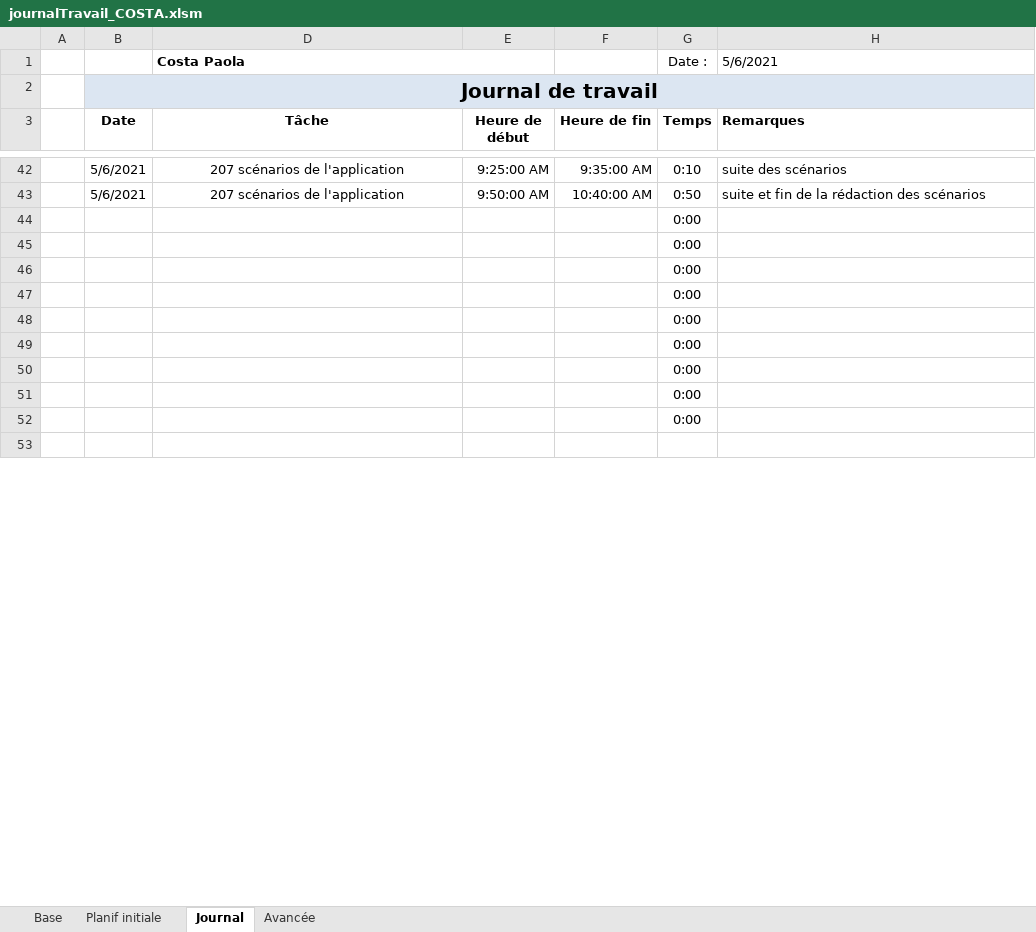
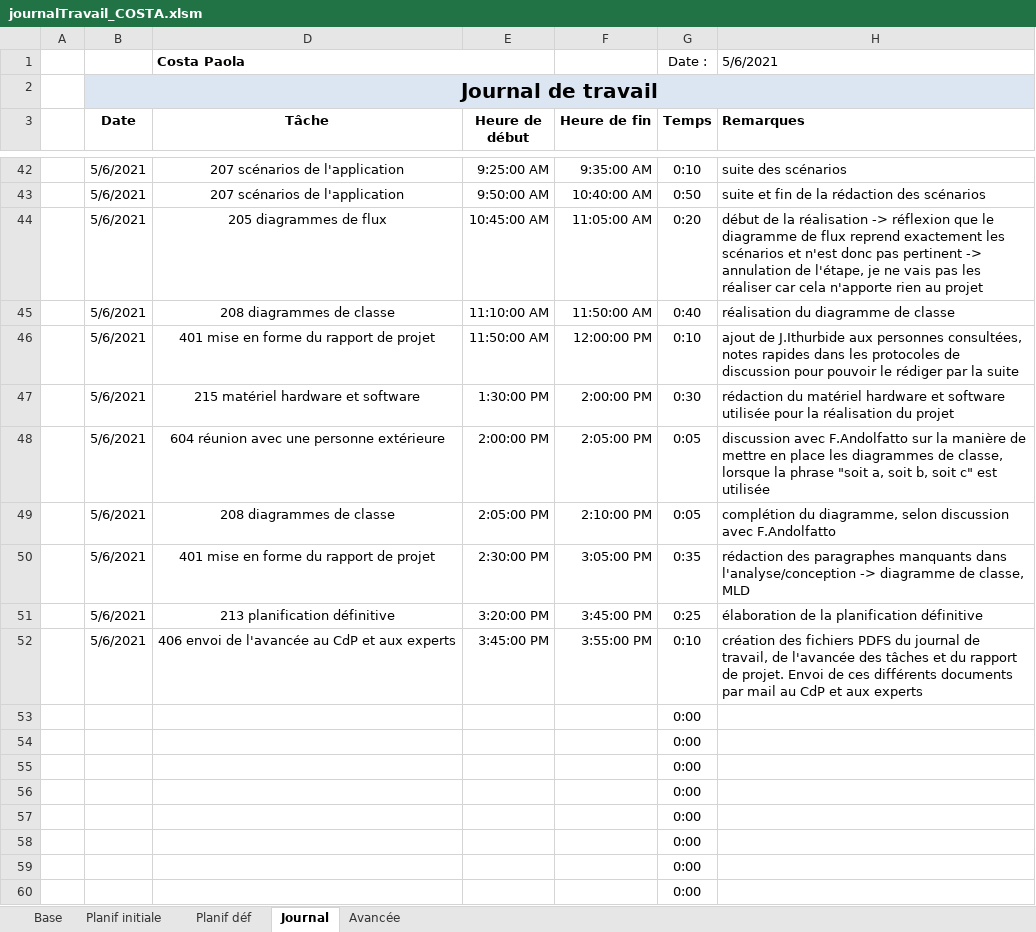
Before and after one commit to AhVen98/TPI_gestionCaveAVin, an Excel workbook: docs_avec_modification/journalTravail_COSTA.xlsm, sheet Journal, drawn as a sheet; only a part is shown, gaps mark what is left out; the shorter side is filled out with more unchanged rows; values as stored, in another font and other column widths than the file's, no borders; conditional formats not drawn; the diff covers the shown part only; the diff names each change by its address in the sheet, - before the commit and + after, or states it on an @@ line.

Commit message:
mise à jour du JT, création de la planification définitive

```diff
--- a/docs_avec_modification/journalTravail_COSTA.xlsm (sheet Journal)
+++ b/docs_avec_modification/journalTravail_COSTA.xlsm (sheet Journal)
+sheet tab: Planif déf
+row 44:  | 5/6/2021 | 205 diagrammes de flux | 10:45:00 AM | 11:05:00 AM | 0:20 | début de la réalisation -> réflexion que le diagramme de flux reprend exactement les scénarios et n'est donc pas pertinent -> annulation de l'étape, je ne vais pas les réaliser car cela n'apporte rien au projet
+row 45:  | 5/6/2021 | 208 diagrammes de classe | 11:10:00 AM | 11:50:00 AM | 0:40 | réalisation du diagramme de classe
+row 46:  | 5/6/2021 | 401 mise en forme du rapport de projet | 11:50:00 AM | 12:00:00 PM | 0:10 | ajout de J.Ithurbide aux personnes consultées, notes rapides dans les protocoles de discussion pour pouvoir le rédiger par la suite
+row 47:  | 5/6/2021 | 215 matériel hardware et software | 1:30:00 PM | 2:00:00 PM | 0:30 | rédaction du matériel hardware et software utilisée pour la réalisation du projet
+row 48:  | 5/6/2021 | 604 réunion avec une personne extérieure | 2:00:00 PM | 2:05:00 PM | 0:05 | discussion avec F.Andolfatto sur la manière de mettre en place les diagrammes de classe, lorsque la phrase "soit a, soit b, soit c" est utilisée
+row 49:  | 5/6/2021 | 208 diagrammes de classe | 2:05:00 PM | 2:10:00 PM | 0:05 | complétion du diagramme, selon discussion avec F.Andolfatto
+row 50:  | 5/6/2021 | 401 mise en forme du rapport de projet | 2:30:00 PM | 3:05:00 PM | 0:35 | rédaction des paragraphes manquants dans l'analyse/conception -> diagramme de classe, MLD
+row 51:  | 5/6/2021 | 213 planification définitive | 3:20:00 PM | 3:45:00 PM | 0:25 | élaboration de la planification définitive
+row 52:  | 5/6/2021 | 406 envoi de l'avancée au CdP et aux experts | 3:45:00 PM | 3:55:00 PM | 0:10 | création des fichiers PDFS du journal de travail, de l'avancée des tâches et du rapport de projet. Envoi de ces différents documents par mail au CdP et aux experts
+row 53:  |  |  |  |  | 0:00
+row 54:  |  |  |  |  | 0:00
+row 55:  |  |  |  |  | 0:00
+row 56:  |  |  |  |  | 0:00
+row 57:  |  |  |  |  | 0:00
+row 58:  |  |  |  |  | 0:00
+row 59:  |  |  |  |  | 0:00
+row 60:  |  |  |  |  | 0:00
```
Also changed, not shown: 43 added rows and 2 edited cells elsewhere in this sheet, sheet Avancée, sheet Base, sheet Planif initiale, formulas that keep their value, hidden cells.
